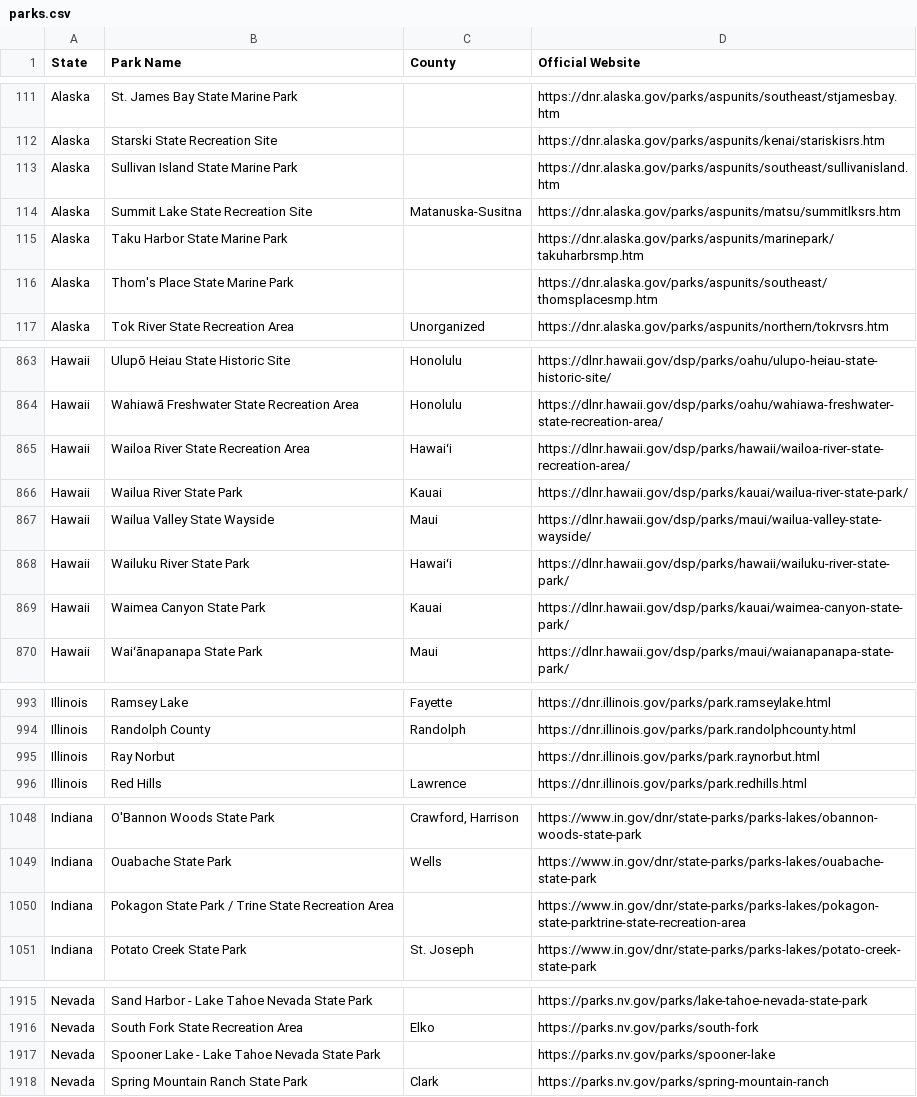
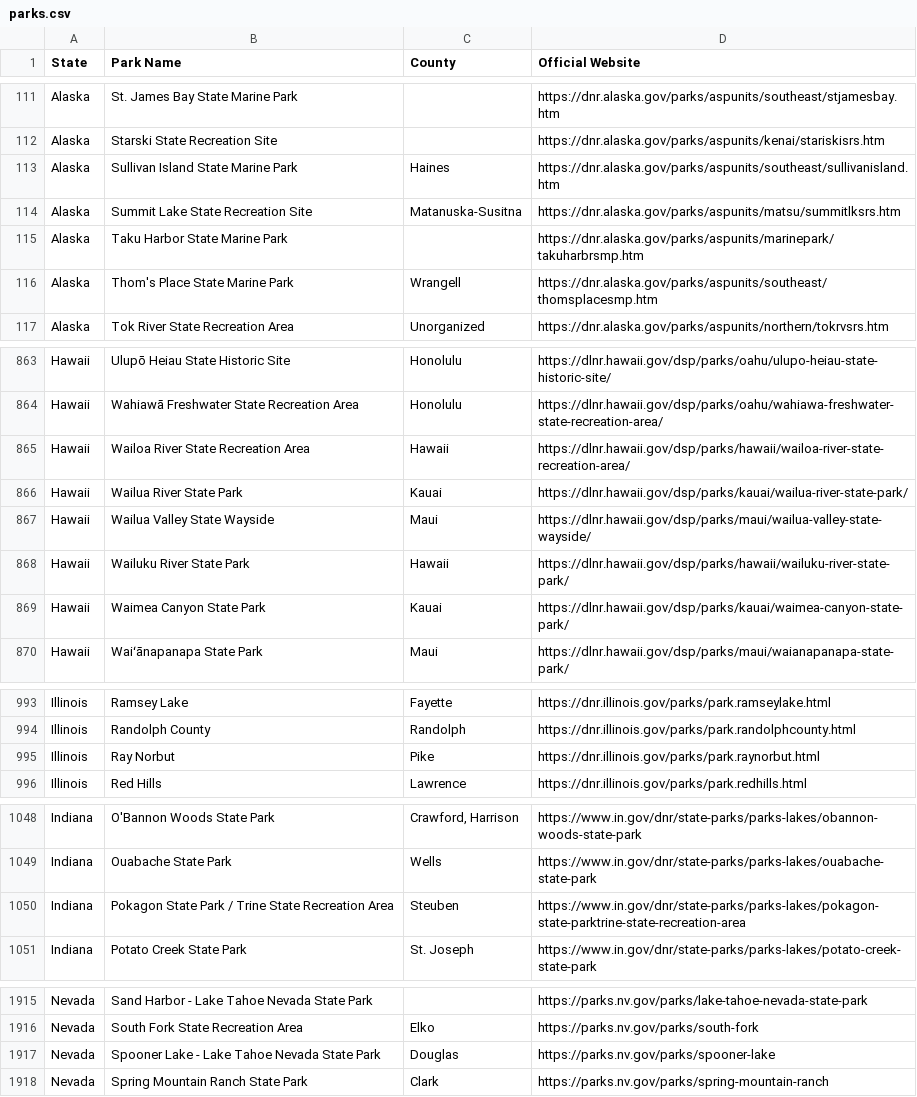
Before and after one commit to Tim-Army/State-Parks, a CSV file: parks.csv, drawn as a sheet; only a part is shown, gaps mark what is left out; the diff covers the shown part only.

```diff
--- a/parks.csv
+++ b/parks.csv
@@ -112,6 +112,6 @@ Alaska,St. James Bay State Marine Park,,https://dnr.alaska.gov/parks/aspunits/so
 Alaska,Starski State Recreation Site,,https://dnr.alaska.gov/parks/aspunits/kenai/stariskisrs.htm
-Alaska,Sullivan Island State Marine Park,,https://dnr.alaska.gov/parks/aspunits/southeast/sullivanisland.htm
+Alaska,Sullivan Island State Marine Park,Haines,https://dnr.alaska.gov/parks/aspunits/southeast/sullivanisland.htm
 Alaska,Summit Lake State Recreation Site,Matanuska-Susitna,https://dnr.alaska.gov/parks/aspunits/matsu/summitlksrs.htm
 Alaska,Taku Harbor State Marine Park,,https://dnr.alaska.gov/parks/aspunits/marinepark/takuharbrsmp.htm
-Alaska,Thom's Place State Marine Park,,https://dnr.alaska.gov/parks/aspunits/southeast/thomsplacesmp.htm
+Alaska,Thom's Place State Marine Park,Wrangell,https://dnr.alaska.gov/parks/aspunits/southeast/thomsplacesmp.htm
 Alaska,Tok River State Recreation Area,Unorganized,https://dnr.alaska.gov/parks/aspunits/northern/tokrvsrs.htm
@@ -864,6 +864,6 @@ Hawaii,Ulupō Heiau State Historic Site,Honolulu,https://dlnr.hawaii.gov/dsp/par
 Hawaii,Wahiawā Freshwater State Recreation Area,Honolulu,https://dlnr.hawaii.gov/dsp/parks/oahu/wahiawa-freshwater-state-recreation-area/
-Hawaii,Wailoa River State Recreation Area,Hawaiʻi,https://dlnr.hawaii.gov/dsp/parks/hawaii/wailoa-river-state-recreation-area/
+Hawaii,Wailoa River State Recreation Area,Hawaii,https://dlnr.hawaii.gov/dsp/parks/hawaii/wailoa-river-state-recreation-area/
 Hawaii,Wailua River State Park,Kauai,https://dlnr.hawaii.gov/dsp/parks/kauai/wailua-river-state-park/
 Hawaii,Wailua Valley State Wayside,Maui,https://dlnr.hawaii.gov/dsp/parks/maui/wailua-valley-state-wayside/
-Hawaii,Wailuku River State Park,Hawaiʻi,https://dlnr.hawaii.gov/dsp/parks/hawaii/wailuku-river-state-park/
+Hawaii,Wailuku River State Park,Hawaii,https://dlnr.hawaii.gov/dsp/parks/hawaii/wailuku-river-state-park/
 Hawaii,Waimea Canyon State Park,Kauai,https://dlnr.hawaii.gov/dsp/parks/kauai/waimea-canyon-state-park/
@@ -994,3 +994,3 @@ Illinois,Ramsey Lake,Fayette,https://dnr.illinois.gov/parks/park.ramseylake.html
 Illinois,Randolph County,Randolph,https://dnr.illinois.gov/parks/park.randolphcounty.html
-Illinois,Ray Norbut,,https://dnr.illinois.gov/parks/park.raynorbut.html
+Illinois,Ray Norbut,Pike,https://dnr.illinois.gov/parks/park.raynorbut.html
 Illinois,Red Hills,Lawrence,https://dnr.illinois.gov/parks/park.redhills.html
@@ -1049,3 +1049,3 @@ Indiana,O'Bannon Woods State Park,"Crawford, Harrison",https://www.in.gov/dnr/st
 Indiana,Ouabache State Park,Wells,https://www.in.gov/dnr/state-parks/parks-lakes/ouabache-state-park
-Indiana,Pokagon State Park / Trine State Recreation Area,,https://www.in.gov/dnr/state-parks/parks-lakes/pokagon-state-parktrine-state-recreation-area
+Indiana,Pokagon State Park / Trine State Recreation Area,Steuben,https://www.in.gov/dnr/state-parks/parks-lakes/pokagon-state-parktrine-state-recreation-area
 Indiana,Potato Creek State Park,St. Joseph,https://www.in.gov/dnr/state-parks/parks-lakes/potato-creek-state-park
@@ -1916,3 +1916,3 @@ Nevada,Sand Harbor - Lake Tahoe Nevada State Park,,https://parks.nv.gov/parks/la
 Nevada,South Fork State Recreation Area,Elko,https://parks.nv.gov/parks/south-fork
-Nevada,Spooner Lake - Lake Tahoe Nevada State Park,,https://parks.nv.gov/parks/spooner-lake
+Nevada,Spooner Lake - Lake Tahoe Nevada State Park,Douglas,https://parks.nv.gov/parks/spooner-lake
 Nevada,Spring Mountain Ranch State Park,Clark,https://parks.nv.gov/parks/spring-mountain-ranch
```
Also changed, not shown: 13 edited cells elsewhere in this file, scrape/county-overrides.csv, 3 other files.
